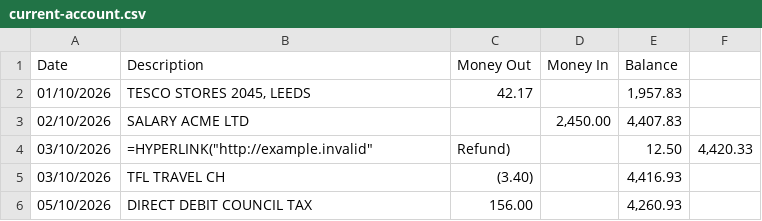
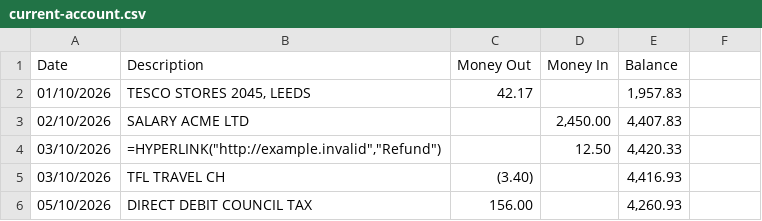
Before and after one commit to rydncn/ledger-a, a CSV file: samples/current-account.csv, drawn as a sheet.

```diff
--- a/samples/current-account.csv
+++ b/samples/current-account.csv
@@ -3,3 +3,3 @@
 02/10/2026,SALARY ACME LTD,,"2,450.00","4,407.83"
-03/10/2026,=HYPERLINK("http://example.invalid","Refund"),,12.50,"4,420.33"
+03/10/2026,"=HYPERLINK(""http://example.invalid"",""Refund"")",,12.50,"4,420.33"
 03/10/2026,TFL TRAVEL CH,(3.40),,"4,416.93"
```
Also changed, not shown: 7 other files.
